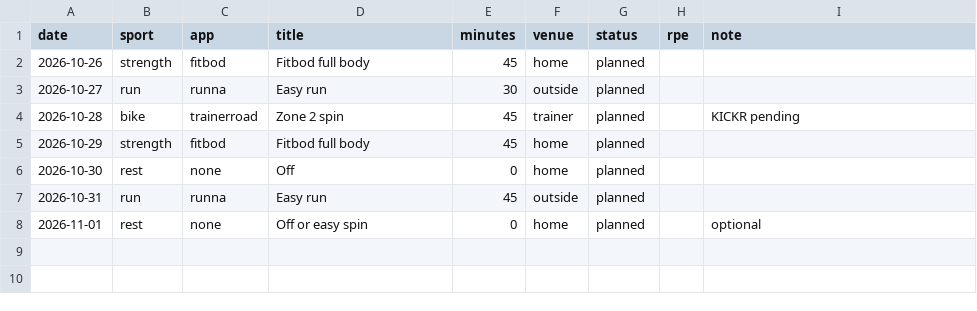
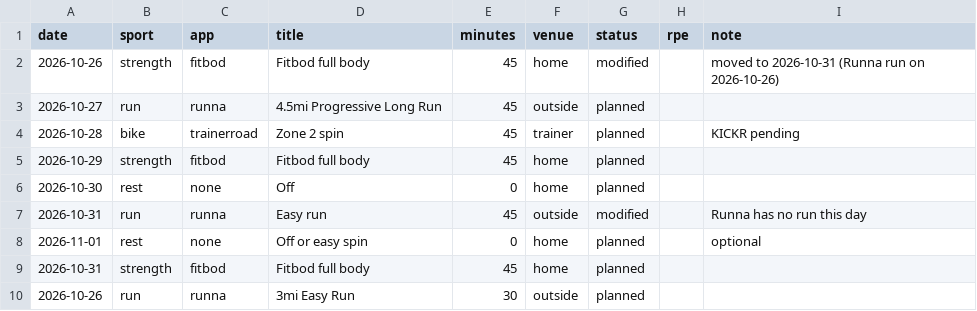
Before and after one commit to sjhansen3/workout_tracker, a CSV file: data/ledger.csv, drawn as a sheet.

```diff
--- a/data/ledger.csv
+++ b/data/ledger.csv
@@ -1,4 +1,4 @@
 date,sport,app,title,minutes,venue,status,rpe,note
-2026-10-26,strength,fitbod,Fitbod full body,45,home,planned,,
-2026-10-27,run,runna,Easy run,30,outside,planned,,
+2026-10-26,strength,fitbod,Fitbod full body,45,home,modified,,moved to 2026-10-31 (Runna run on 2026-10-26)
+2026-10-27,run,runna,4.5mi Progressive Long Run,45,outside,planned,,
 2026-10-28,bike,trainerroad,Zone 2 spin,45,trainer,planned,,KICKR pending
@@ -6,3 +6,5 @@ date,sport,app,title,minutes,venue,status,rpe,note
 2026-10-30,rest,none,Off,0,home,planned,,
-2026-10-31,run,runna,Easy run,45,outside,planned,,
+2026-10-31,run,runna,Easy run,45,outside,modified,,Runna has no run this day
 2026-11-01,rest,none,Off or easy spin,0,home,planned,,optional
+2026-10-31,strength,fitbod,Fitbod full body,45,home,planned,,
+2026-10-26,run,runna,3mi Easy Run,30,outside,planned,,
```
Also changed, not shown: 11 other files.
